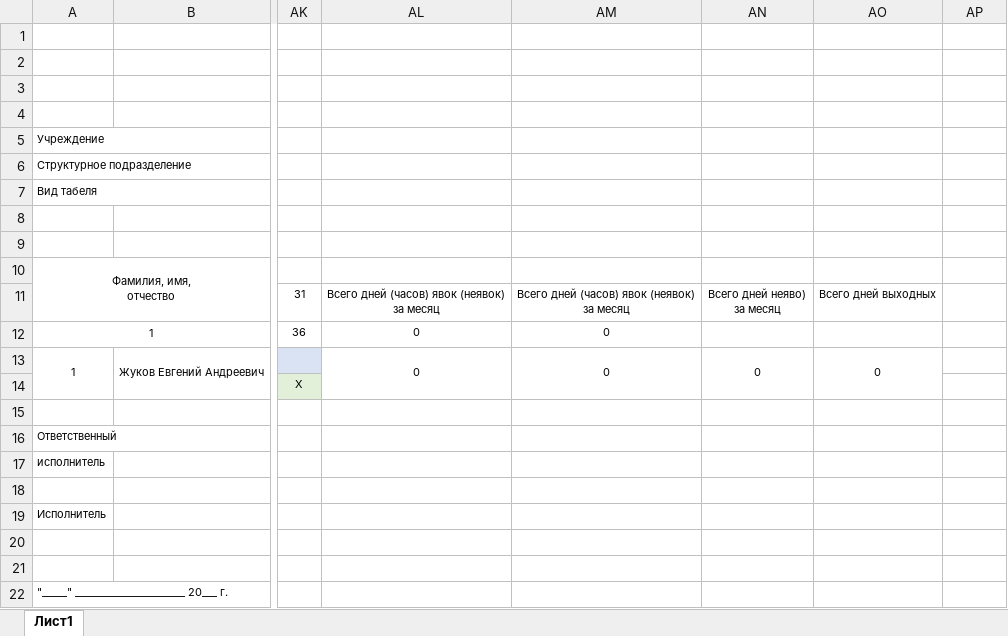
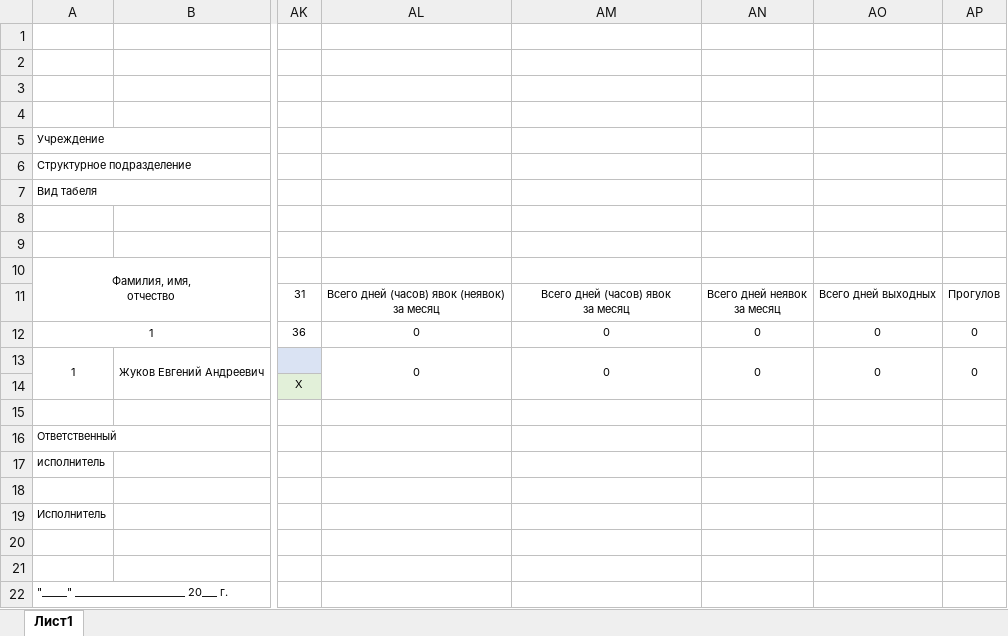
Before and after one commit to magican09/WorkerCAM_Excel, an Excel workbook: EmplCAM/T13_form.xlsx, sheet Лист1, drawn as a sheet; only a part is shown, gaps mark what is left out; values as stored, in another font and other column widths than the file's, no borders; ↵ is a line break in a cell; the diff names each change by its address in the sheet, - before the commit and + after, or states it on an @@ line.

Commit message:
Изменил форму

```diff
--- a/EmplCAM/T13_form.xlsx (sheet Лист1)
+++ b/EmplCAM/T13_form.xlsx (sheet Лист1)
-AM11: Всего дней (часов) явок (неявок) ↵ за месяц
+AM11: Всего дней (часов) явок ↵ за месяц
-AN11: Всего дней неяво) ↵ за месяц
+AN11: Всего дней неявок ↵ за месяц
-AP11: (empty)
+AP11: Прогулов
-AN12: (empty)
+AN12: 0
-AO12: (empty)
+AO12: 0
-AP12:AP13: (empty)
+AP12:AP13: 0
+AP13:AP14 merged
```
